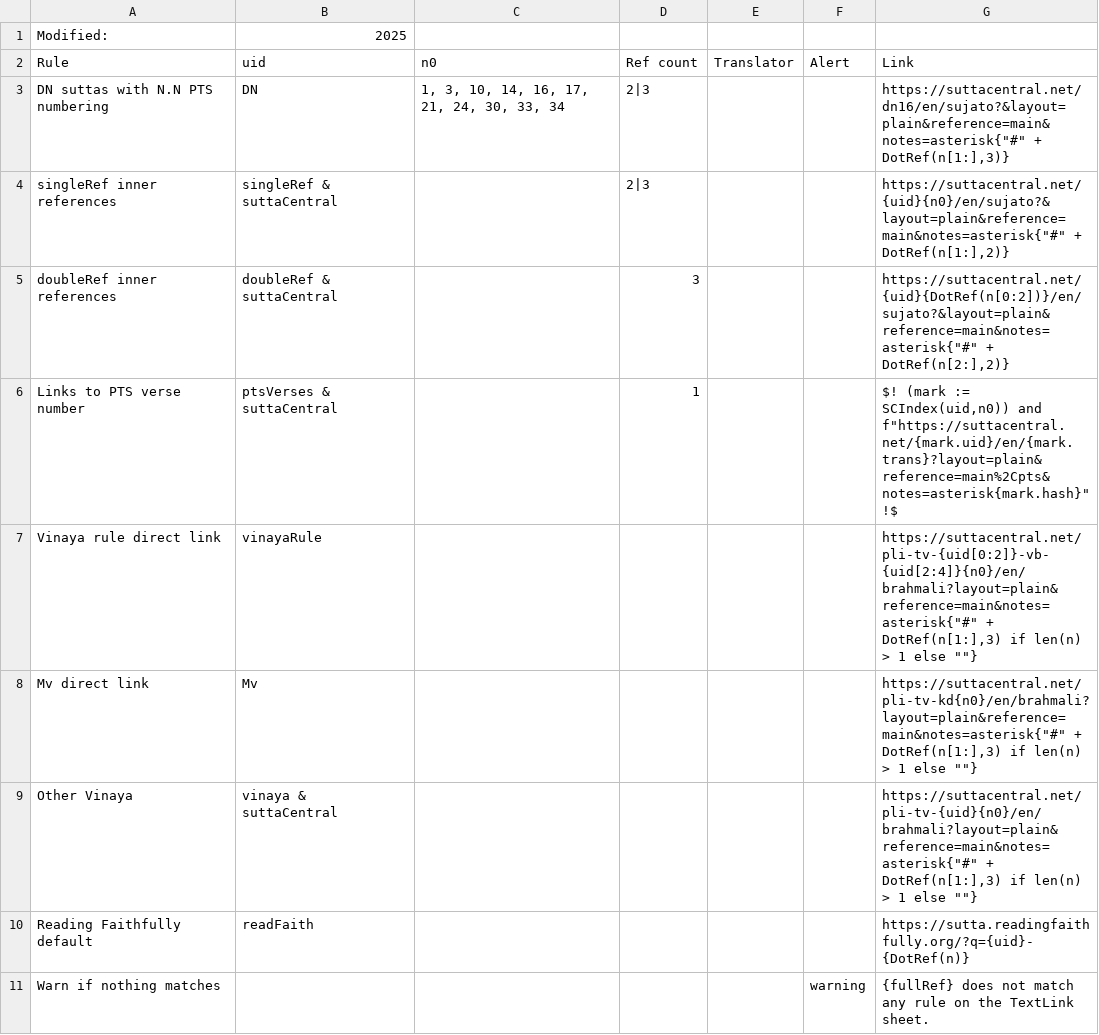
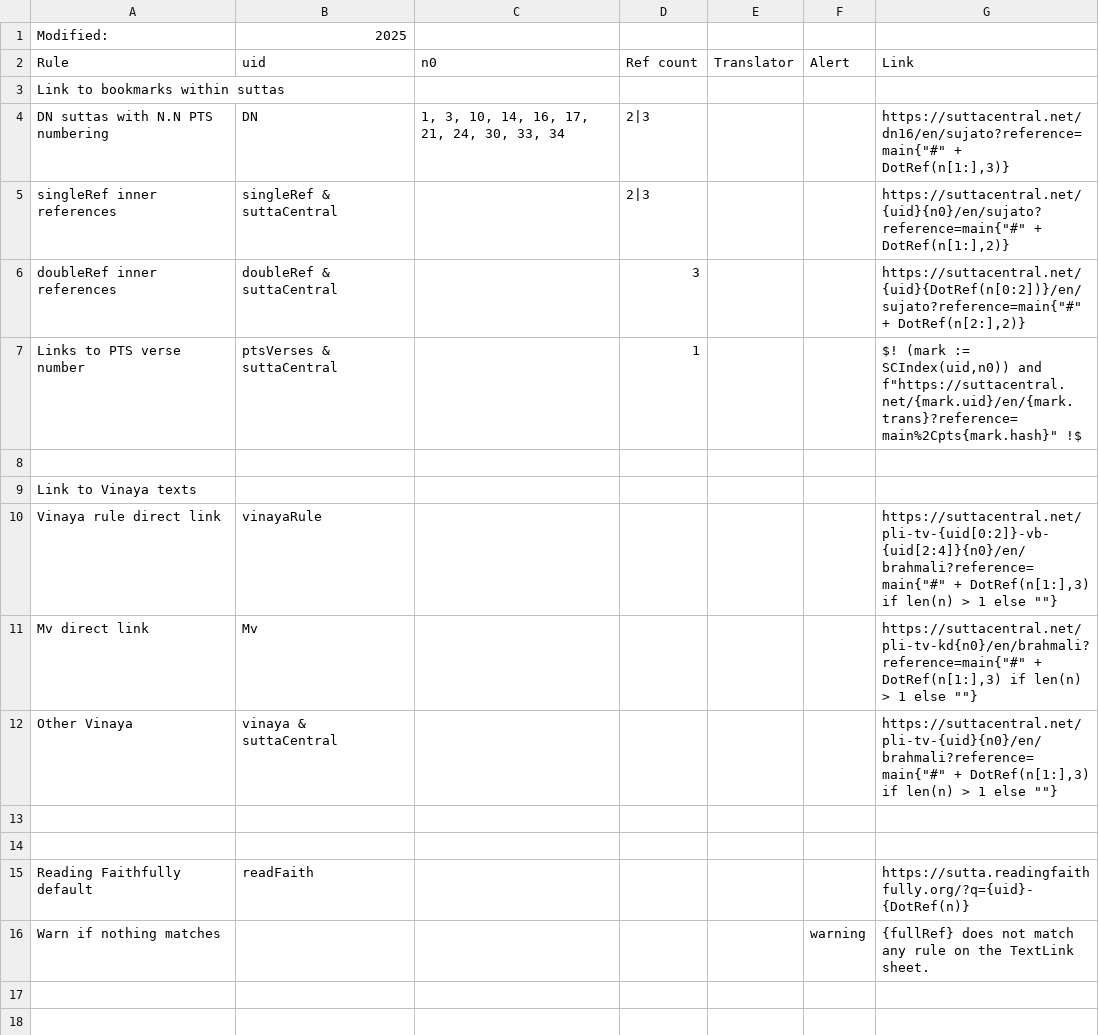
Before and after one commit to Kaccana-Bhikkhu/qs-archive, a CSV file: csv/TextLink.csv, drawn as a sheet.

Commit message:
Simplified SuttaCentral references

```diff
--- a/csv/TextLink.csv
+++ b/csv/TextLink.csv
@@ -2,9 +2,14 @@ Modified:,2025,,,,,
 Rule,uid,n0,Ref count,Translator,Alert,Link
-DN suttas with N.N PTS numbering,DN,"1, 3, 10, 14, 16, 17, 21, 24, 30, 33, 34",2|3,,,"https://suttacentral.net/dn16/en/sujato?&layout=plain&reference=main&notes=asterisk{""#"" + DotRef(n[1:],3)}"
-singleRef inner references,singleRef & suttaCentral,,2|3,,,"https://suttacentral.net/{uid}{n0}/en/sujato?&layout=plain&reference=main&notes=asterisk{""#"" + DotRef(n[1:],2)}"
-doubleRef inner references,doubleRef & suttaCentral,,3,,,"https://suttacentral.net/{uid}{DotRef(n[0:2])}/en/sujato?&layout=plain&reference=main&notes=asterisk{""#"" + DotRef(n[2:],2)}"
-Links to PTS verse number,ptsVerses & suttaCentral,,1,,,"$! (mark := SCIndex(uid,n0)) and f""https://suttacentral.net/{mark.uid}/en/{mark.trans}?layout=plain&reference=main%2Cpts&notes=asterisk{mark.hash}"" !$"
-Vinaya rule direct link,vinayaRule,,,,,"https://suttacentral.net/pli-tv-{uid[0:2]}-vb-{uid[2:4]}{n0}/en/brahmali?layout=plain&reference=main&notes=asterisk{""#"" + DotRef(n[1:],3) if len(n) > 1 else """"}"
-Mv direct link,Mv,,,,,"https://suttacentral.net/pli-tv-kd{n0}/en/brahmali?layout=plain&reference=main&notes=asterisk{""#"" + DotRef(n[1:],3) if len(n) > 1 else """"}"
-Other Vinaya,vinaya & suttaCentral,,,,,"https://suttacentral.net/pli-tv-{uid}{n0}/en/brahmali?layout=plain&reference=main&notes=asterisk{""#"" + DotRef(n[1:],3) if len(n) > 1 else """"}"
+Link to bookmarks within suttas,,,,,,
+DN suttas with N.N PTS numbering,DN,"1, 3, 10, 14, 16, 17, 21, 24, 30, 33, 34",2|3,,,"https://suttacentral.net/dn16/en/sujato?reference=main{""#"" + DotRef(n[1:],3)}"
+singleRef inner references,singleRef & suttaCentral,,2|3,,,"https://suttacentral.net/{uid}{n0}/en/sujato?reference=main{""#"" + DotRef(n[1:],2)}"
+doubleRef inner references,doubleRef & suttaCentral,,3,,,"https://suttacentral.net/{uid}{DotRef(n[0:2])}/en/sujato?reference=main{""#"" + DotRef(n[2:],2)}"
+Links to PTS verse number,ptsVerses & suttaCentral,,1,,,"$! (mark := SCIndex(uid,n0)) and f""https://suttacentral.net/{mark.uid}/en/{mark.trans}?reference=main%2Cpts{mark.hash}"" !$"
+,,,,,,
+Link to Vinaya texts,,,,,,
+Vinaya rule direct link,vinayaRule,,,,,"https://suttacentral.net/pli-tv-{uid[0:2]}-vb-{uid[2:4]}{n0}/en/brahmali?reference=main{""#"" + DotRef(n[1:],3) if len(n) > 1 else """"}"
+Mv direct link,Mv,,,,,"https://suttacentral.net/pli-tv-kd{n0}/en/brahmali?reference=main{""#"" + DotRef(n[1:],3) if len(n) > 1 else """"}"
+Other Vinaya,vinaya & suttaCentral,,,,,"https://suttacentral.net/pli-tv-{uid}{n0}/en/brahmali?reference=main{""#"" + DotRef(n[1:],3) if len(n) > 1 else """"}"
+,,,,,,
+,,,,,,
 Reading Faithfully default,readFaith,,,,,https://sutta.readingfaithfully.org/?q={uid}-{DotRef(n)}
```
Also changed, not shown: csv/Summary.csv, 5 other files.
